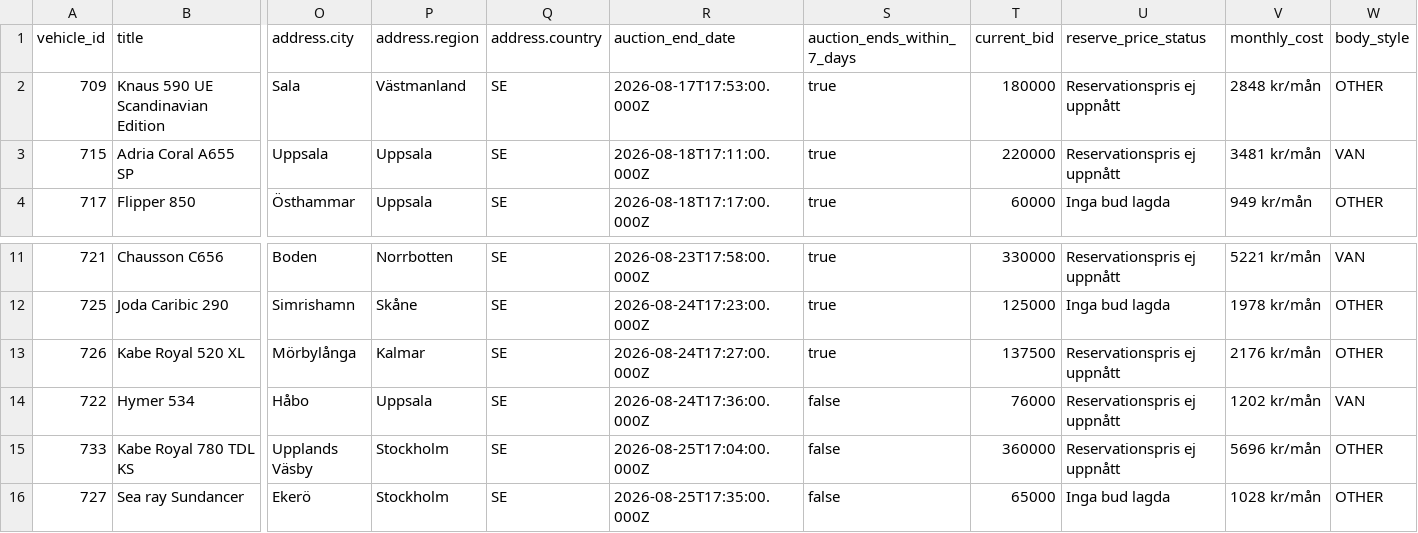
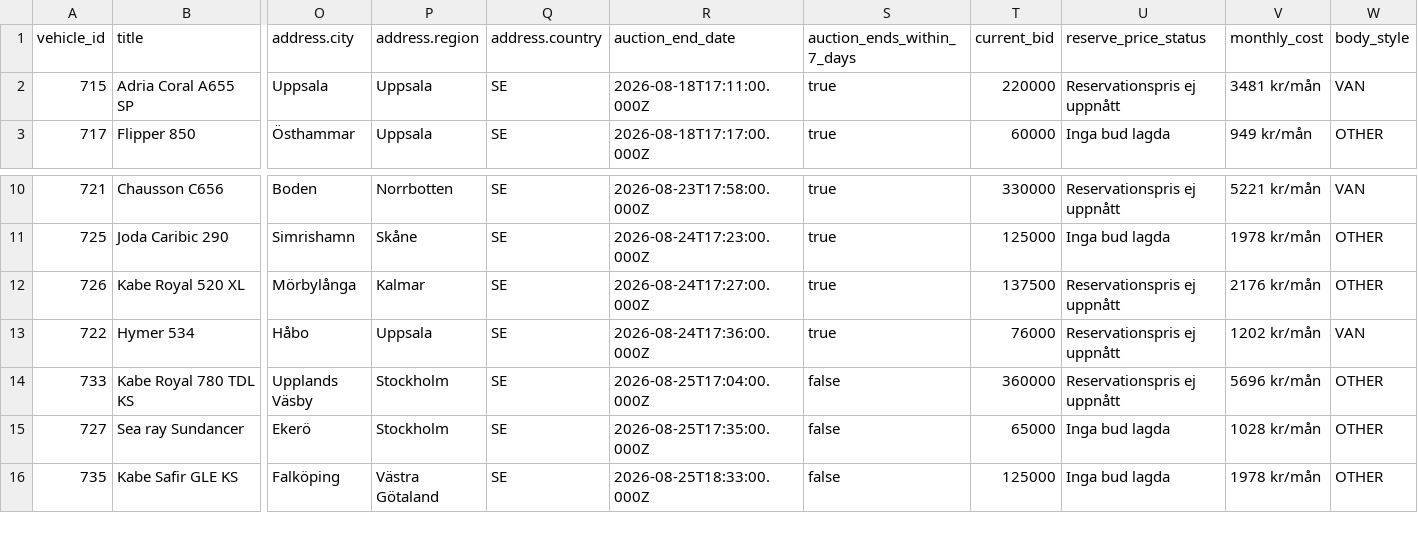
Before and after one commit to Viva-Media/frivio-feed, a CSV file: feed.csv, drawn as a sheet; only a part is shown, gaps mark what is left out; the shorter side is filled out with more unchanged rows; removed rows and columns are numbered as before the commit, all else as after; rows hold the shown columns only; the diff names each change by its address in the sheet, - before the commit and + after, or states it on an @@ line.

Commit message:
Update feed 1a3bcea8802c116cd21b61650a594483b4900f2f

```diff
--- a/feed.csv
+++ b/feed.csv
-row 2: 709 | Knaus 590 UE Scandinavian Edition | Sala | Västmanland | SE | 2026-08-17T17:53:00.000Z | true | 180000 | Reservationspris ej uppnått | 2848 kr/mån | OTHER
-S13 (auction_ends_within_7_days): false
+S13 (auction_ends_within_7_days): true
```
Also changed, not shown: 1 other file.
